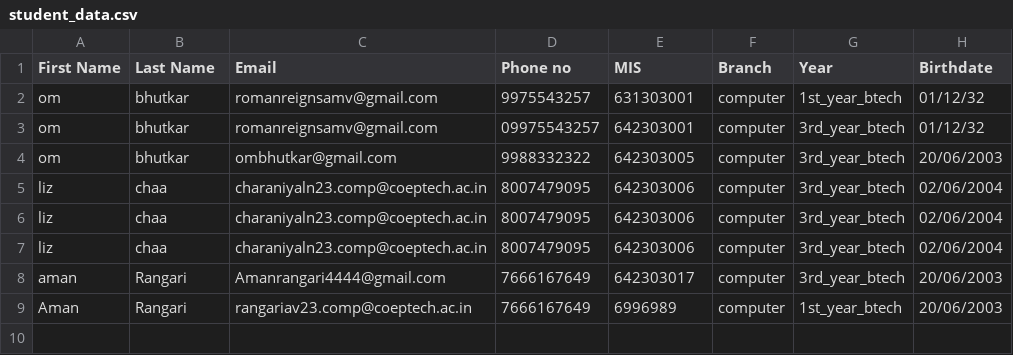
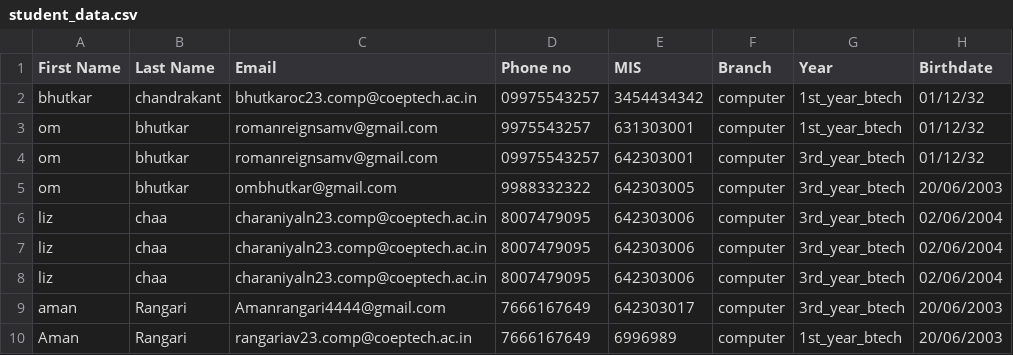
Before and after one commit to om-bhutkar-05/studentregistration, a CSV file: student_data.csv, drawn as a sheet; the diff names each change by its address in the sheet, - before the commit and + after, or states it on an @@ line.

```diff
--- a/student_data.csv
+++ b/student_data.csv
+row 2: bhutkar | chandrakant | bhutkaroc23.comp@coeptech.ac.in | 09975543257 | 3454434342 | computer | 1st_year_btech | 01/12/32
```
Also changed, not shown: 1 other file.
